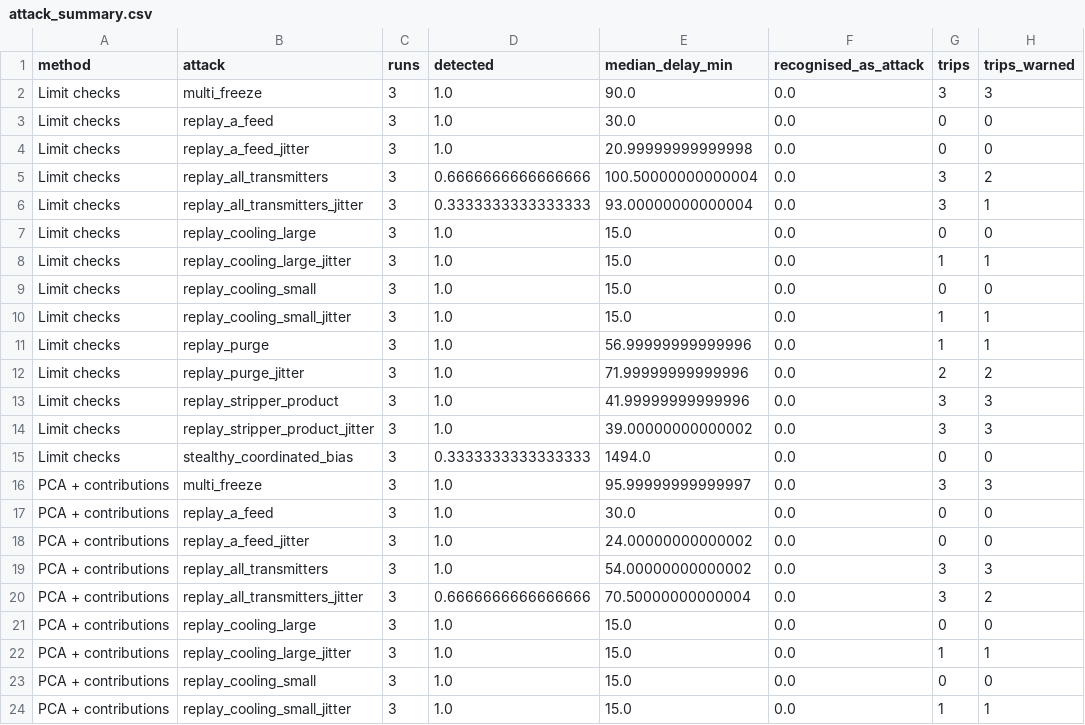
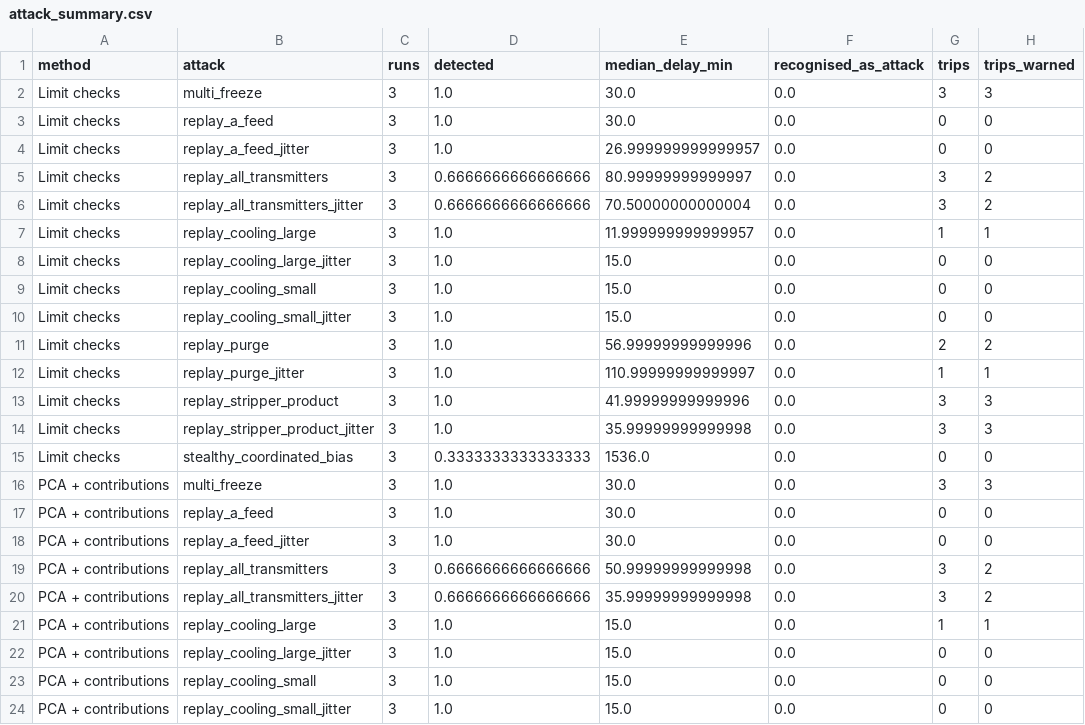
Before and after one commit to Tejascodz/industrial-ai-guardian, a CSV file: results/attack_summary.csv, drawn as a sheet; only a part is shown; the diff covers the shown part only.

```diff
--- a/results/attack_summary.csv
+++ b/results/attack_summary.csv
@@ -1,24 +1,24 @@
 method,attack,runs,detected,median_delay_min,recognised_as_attack,trips,trips_warned
-Limit checks,multi_freeze,3,1.0,90.0,0.0,3,3
+Limit checks,multi_freeze,3,1.0,30.0,0.0,3,3
 Limit checks,replay_a_feed,3,1.0,30.0,0.0,0,0
-Limit checks,replay_a_feed_jitter,3,1.0,20.99999999999998,0.0,0,0
-Limit checks,replay_all_transmitters,3,0.6666666666666666,100.50000000000004,0.0,3,2
-Limit checks,replay_all_transmitters_jitter,3,0.3333333333333333,93.00000000000004,0.0,3,1
-Limit checks,replay_cooling_large,3,1.0,15.0,0.0,0,0
-Limit checks,replay_cooling_large_jitter,3,1.0,15.0,0.0,1,1
+Limit checks,replay_a_feed_jitter,3,1.0,26.999999999999957,0.0,0,0
+Limit checks,replay_all_transmitters,3,0.6666666666666666,80.99999999999997,0.0,3,2
+Limit checks,replay_all_transmitters_jitter,3,0.6666666666666666,70.50000000000004,0.0,3,2
+Limit checks,replay_cooling_large,3,1.0,11.999999999999957,0.0,1,1
+Limit checks,replay_cooling_large_jitter,3,1.0,15.0,0.0,0,0
 Limit checks,replay_cooling_small,3,1.0,15.0,0.0,0,0
-Limit checks,replay_cooling_small_jitter,3,1.0,15.0,0.0,1,1
-Limit checks,replay_purge,3,1.0,56.99999999999996,0.0,1,1
-Limit checks,replay_purge_jitter,3,1.0,71.99999999999996,0.0,2,2
+Limit checks,replay_cooling_small_jitter,3,1.0,15.0,0.0,0,0
+Limit checks,replay_purge,3,1.0,56.99999999999996,0.0,2,2
+Limit checks,replay_purge_jitter,3,1.0,110.99999999999997,0.0,1,1
 Limit checks,replay_stripper_product,3,1.0,41.99999999999996,0.0,3,3
-Limit checks,replay_stripper_product_jitter,3,1.0,39.00000000000002,0.0,3,3
-Limit checks,stealthy_coordinated_bias,3,0.3333333333333333,1494.0,0.0,0,0
-PCA + contributions,multi_freeze,3,1.0,95.99999999999997,0.0,3,3
+Limit checks,replay_stripper_product_jitter,3,1.0,35.99999999999998,0.0,3,3
+Limit checks,stealthy_coordinated_bias,3,0.3333333333333333,1536.0,0.0,0,0
+PCA + contributions,multi_freeze,3,1.0,30.0,0.0,3,3
 PCA + contributions,replay_a_feed,3,1.0,30.0,0.0,0,0
-PCA + contributions,replay_a_feed_jitter,3,1.0,24.00000000000002,0.0,0,0
-PCA + contributions,replay_all_transmitters,3,1.0,54.00000000000002,0.0,3,3
-PCA + contributions,replay_all_transmitters_jitter,3,0.6666666666666666,70.50000000000004,0.0,3,2
-PCA + contributions,replay_cooling_large,3,1.0,15.0,0.0,0,0
-PCA + contributions,replay_cooling_large_jitter,3,1.0,15.0,0.0,1,1
+PCA + contributions,replay_a_feed_jitter,3,1.0,30.0,0.0,0,0
+PCA + contributions,replay_all_transmitters,3,0.6666666666666666,50.99999999999998,0.0,3,2
+PCA + contributions,replay_all_transmitters_jitter,3,0.6666666666666666,35.99999999999998,0.0,3,2
+PCA + contributions,replay_cooling_large,3,1.0,15.0,0.0,1,1
+PCA + contributions,replay_cooling_large_jitter,3,1.0,15.0,0.0,0,0
 PCA + contributions,replay_cooling_small,3,1.0,15.0,0.0,0,0
-PCA + contributions,replay_cooling_small_jitter,3,1.0,15.0,0.0,1,1
+PCA + contributions,replay_cooling_small_jitter,3,1.0,15.0,0.0,0,0
```
Also changed, not shown: 102 edited cells elsewhere in this file, results/attack_runs_guardian.csv, results/benchmark_runs.csv, 29 other files.
